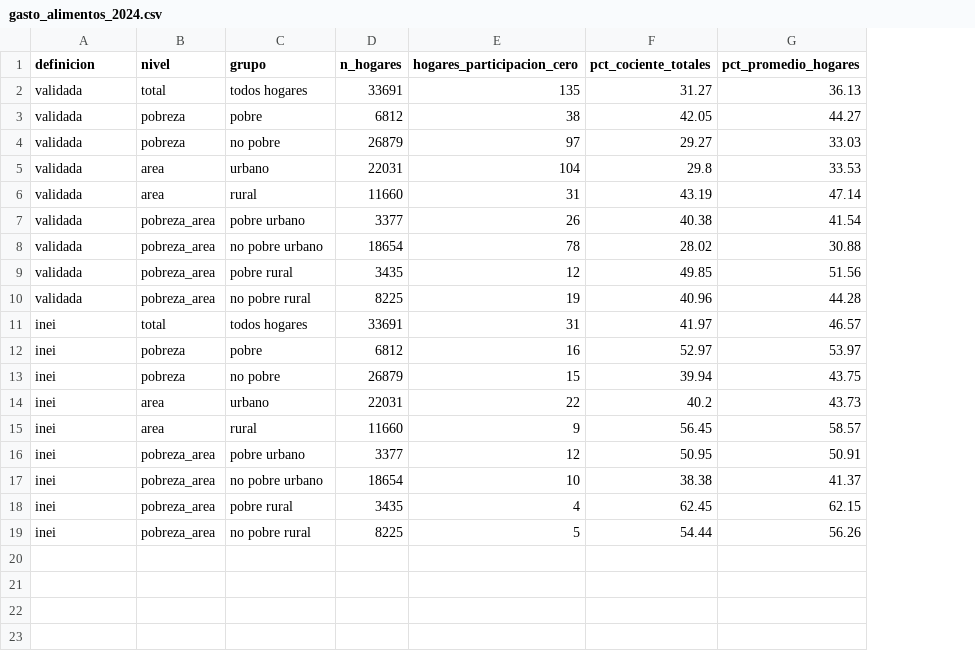
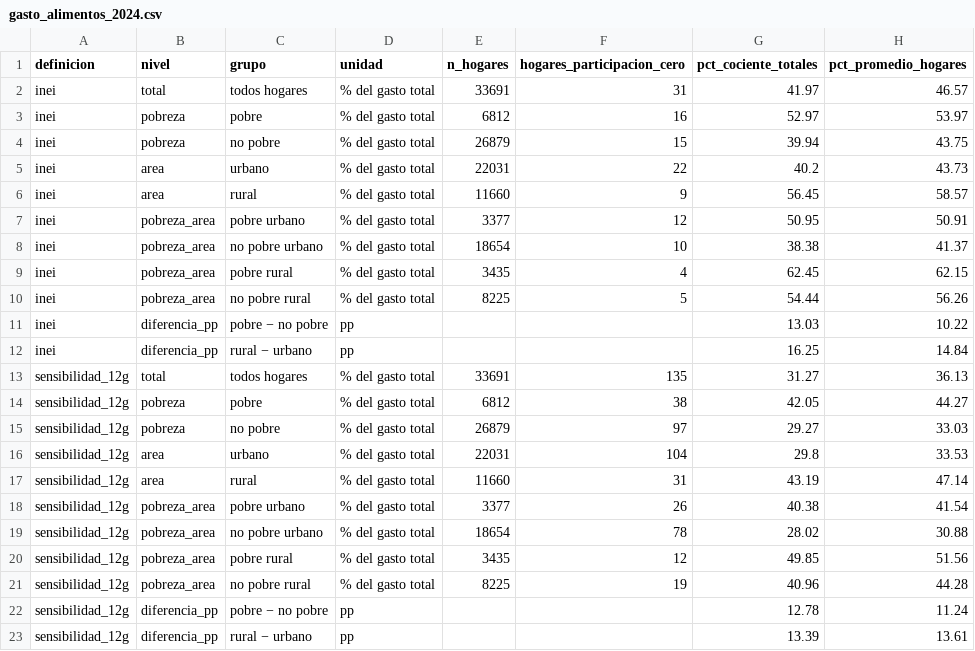
Before and after one commit to ValMur123/python_intermedio, a CSV file: tarea_4/salidas/gasto_alimentos_2024.csv, drawn as a sheet; removed rows and columns are numbered as before the commit, all else as after; the diff names each change by its address in the sheet, - before the commit and + after, or states it on an @@ line.

```diff
--- a/tarea_4/salidas/gasto_alimentos_2024.csv
+++ b/tarea_4/salidas/gasto_alimentos_2024.csv
+column D (unidad), rows 2-10: all % del gasto total
-row 2: validada | total | todos hogares | 33691 | 135 | 31.27 | 36.13
-row 3: validada | pobreza | pobre | 6812 | 38 | 42.05 | 44.27
-row 4: validada | pobreza | no pobre | 26879 | 97 | 29.27 | 33.03
-row 5: validada | area | urbano | 22031 | 104 | 29.8 | 33.53
-row 6: validada | area | rural | 11660 | 31 | 43.19 | 47.14
-row 7: validada | pobreza_area | pobre urbano | 3377 | 26 | 40.38 | 41.54
-row 8: validada | pobreza_area | no pobre urbano | 18654 | 78 | 28.02 | 30.88
-row 9: validada | pobreza_area | pobre rural | 3435 | 12 | 49.85 | 51.56
-row 10: validada | pobreza_area | no pobre rural | 8225 | 19 | 40.96 | 44.28
+row 11: inei | diferencia_pp | pobre − no pobre | pp |  |  | 13.03 | 10.22
+row 12: inei | diferencia_pp | rural − urbano | pp |  |  | 16.25 | 14.84
+row 13: sensibilidad_12g | total | todos hogares | % del gasto total | 33691 | 135 | 31.27 | 36.13
+row 14: sensibilidad_12g | pobreza | pobre | % del gasto total | 6812 | 38 | 42.05 | 44.27
+row 15: sensibilidad_12g | pobreza | no pobre | % del gasto total | 26879 | 97 | 29.27 | 33.03
+row 16: sensibilidad_12g | area | urbano | % del gasto total | 22031 | 104 | 29.8 | 33.53
+row 17: sensibilidad_12g | area | rural | % del gasto total | 11660 | 31 | 43.19 | 47.14
+row 18: sensibilidad_12g | pobreza_area | pobre urbano | % del gasto total | 3377 | 26 | 40.38 | 41.54
+row 19: sensibilidad_12g | pobreza_area | no pobre urbano | % del gasto total | 18654 | 78 | 28.02 | 30.88
+row 20: sensibilidad_12g | pobreza_area | pobre rural | % del gasto total | 3435 | 12 | 49.85 | 51.56
+row 21: sensibilidad_12g | pobreza_area | no pobre rural | % del gasto total | 8225 | 19 | 40.96 | 44.28
+row 22: sensibilidad_12g | diferencia_pp | pobre − no pobre | pp |  |  | 12.78 | 11.24
+row 23: sensibilidad_12g | diferencia_pp | rural − urbano | pp |  |  | 13.39 | 13.61
```
Also changed, not shown: 4 other files.
